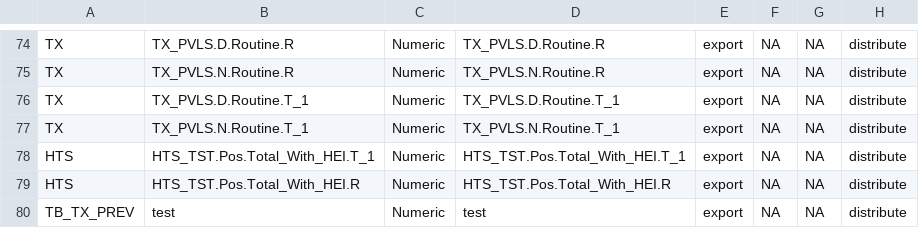
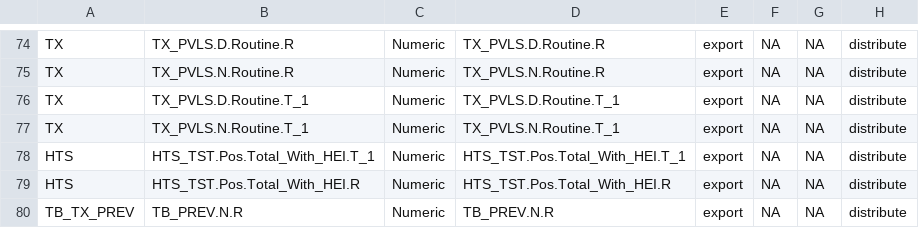
Before and after one commit to pepfar-datim/data-pack-commons, a CSV file: data-raw/model_calculations/data_required.csv, drawn as a sheet; only a part is shown, gaps mark what is left out; the diff names each change by its address in the sheet, - before the commit and + after, or states it on an @@ line.

Commit message:
Change and indicator code TB_PREV.N.R

```diff
--- a/data-raw/model_calculations/data_required.csv
+++ b/data-raw/model_calculations/data_required.csv
-B80: test
+B80: TB_PREV.N.R
-D80: test
+D80: TB_PREV.N.R
```
Also changed, not shown: 2 other files.
